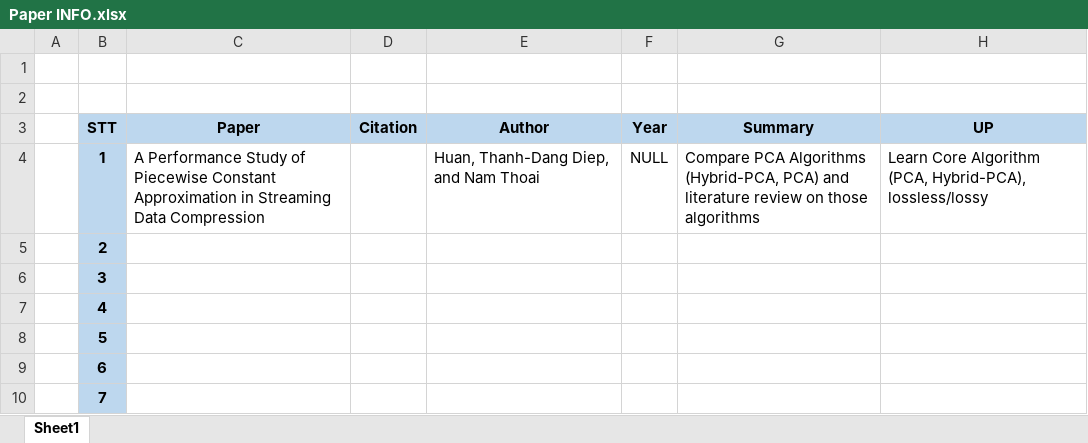
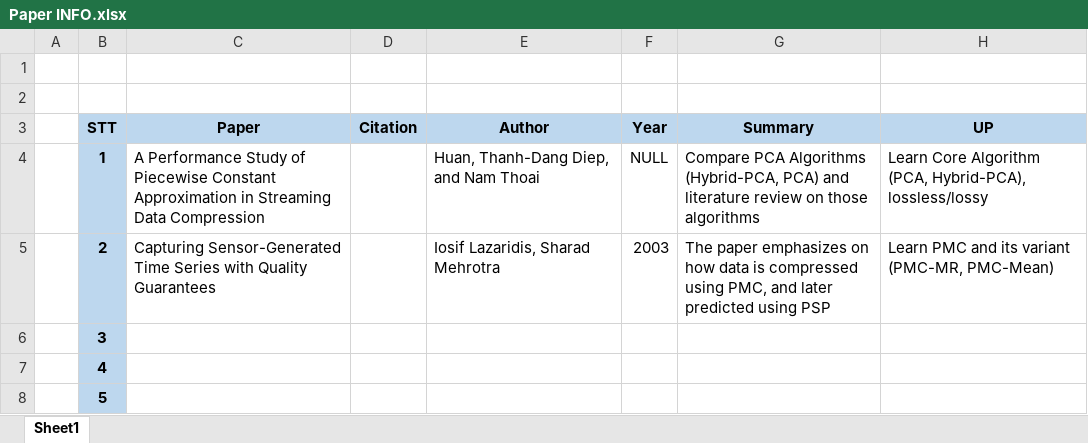
Before and after one commit to AlanPhan04/Multidisciplinary-Project, an Excel workbook: Paper INFO.xlsx, sheet Sheet1, drawn as a sheet; only a part is shown; the shorter side is filled out with more unchanged rows; values as stored, in another font and other column widths than the file's, no borders; the diff names each change by its address in the sheet, - before the commit and + after, or states it on an @@ line.

Commit message:
Update Paper INFO.xlsx

```diff
--- a/Paper INFO.xlsx (sheet Sheet1)
+++ b/Paper INFO.xlsx (sheet Sheet1)
-C5 (Paper): (empty)
+C5 (Paper): Capturing Sensor-Generated Time Series with Quality Guarantees
-E5 (Author): (empty)
+E5 (Author): Iosif Lazaridis, Sharad Mehrotra
-F5 (Year): (empty)
+F5 (Year): 2003
-G5 (Summary): (empty)
+G5 (Summary): The paper emphasizes on how data is compressed using PMC, and later predicted using PSP
-H5 (UP): (empty)
+H5 (UP): Learn PMC and its variant (PMC-MR, PMC-Mean)
```
